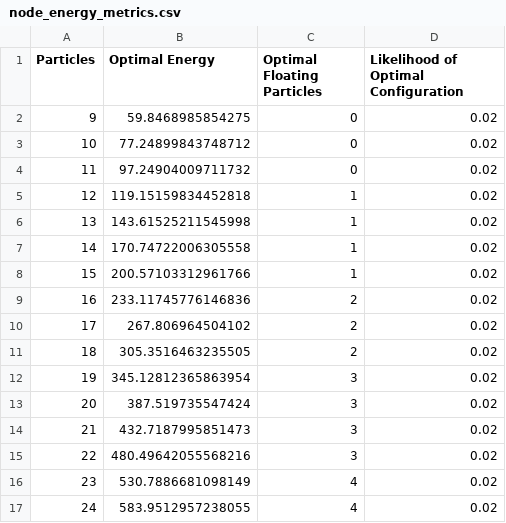
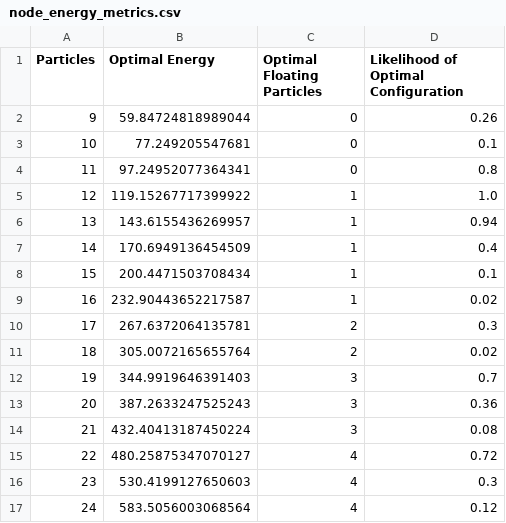
Before and after one commit to PaulJungnickel/Stochastic_Simulation_Assignment_3, a CSV file: data/node_energy_metrics.csv, drawn as a sheet; only a part is shown; the diff covers the shown part only.

```diff
--- a/data/node_energy_metrics.csv
+++ b/data/node_energy_metrics.csv
@@ -1,17 +1,17 @@
 Particles,Optimal Energy,Optimal Floating Particles,Likelihood of Optimal Configuration
-9,59.8468985854275,0,0.02
-10,77.24899843748712,0,0.02
-11,97.24904009711732,0,0.02
-12,119.15159834452818,1,0.02
-13,143.61525211545998,1,0.02
-14,170.74722006305558,1,0.02
-15,200.57103312961766,1,0.02
-16,233.11745776146836,2,0.02
-17,267.806964504102,2,0.02
-18,305.3516463235505,2,0.02
-19,345.12812365863954,3,0.02
-20,387.519735547424,3,0.02
-21,432.7187995851473,3,0.02
-22,480.49642055568216,3,0.02
-23,530.7886681098149,4,0.02
-24,583.9512957238055,4,0.02
+9,59.84724818989044,0,0.26
+10,77.249205547681,0,0.1
+11,97.24952077364341,0,0.8
+12,119.15267717399922,1,1.0
+13,143.6155436269957,1,0.94
+14,170.6949136454509,1,0.4
+15,200.4471503708434,1,0.1
+16,232.90443652217587,1,0.02
+17,267.6372064135781,2,0.3
+18,305.0072165655764,2,0.02
+19,344.9919646391403,3,0.7
+20,387.2633247525243,3,0.36
+21,432.40413187450224,3,0.08
+22,480.25875347070127,4,0.72
+23,530.4199127650603,4,0.3
+24,583.5056003068564,4,0.12
```
Also changed, not shown: 71 edited cells elsewhere in this file, 2 other files.
